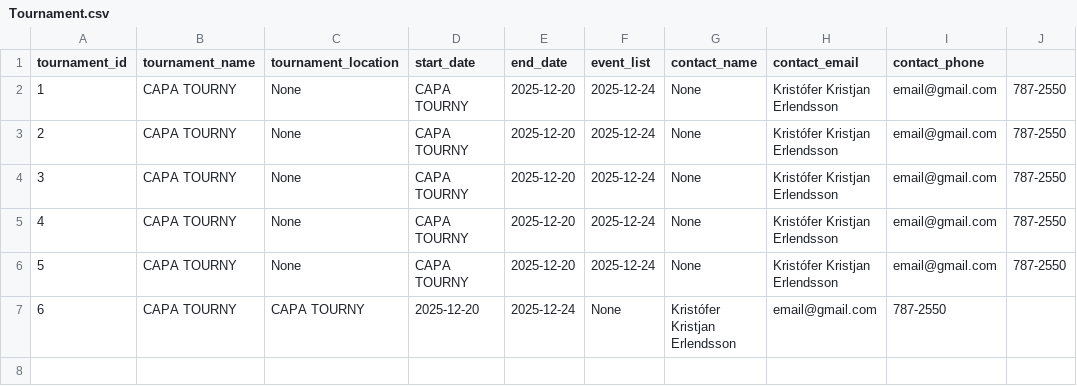
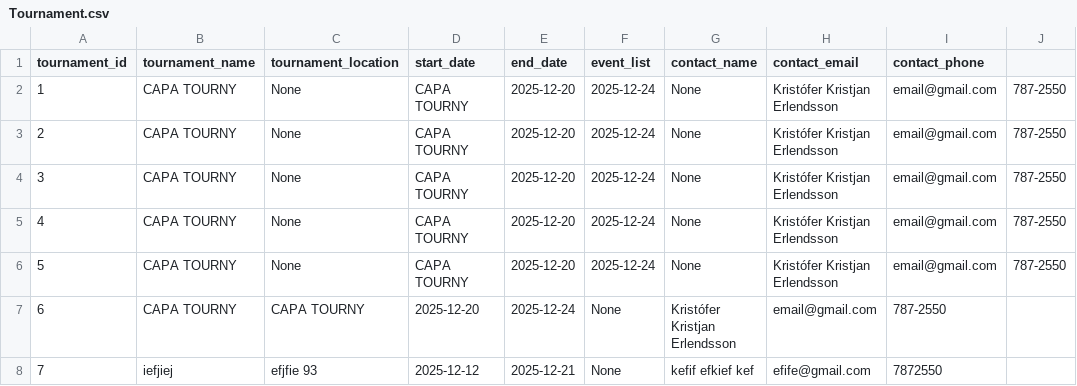
Before and after one commit to viktoryngvi/Verklegt_1, a CSV file: data/Tournament.csv, drawn as a sheet.

Commit message:
modified:   data/Tournament.csv         modified:   data/player_info.csv         modified:   src/LL/TournamentLL.py

```diff
--- a/data/Tournament.csv
+++ b/data/Tournament.csv
@@ -7 +7,2 @@ tournament_id,tournament_name,tournament_location,start_date,end_date,event_list
 6,CAPA TOURNY,CAPA TOURNY,2025-12-20,2025-12-24,None,Kristófer Kristjan Erlendsson,email@gmail.com,787-2550,
+7,iefjiej,efjfie 93,2025-12-12,2025-12-21,None,kefif efkief kef,efife@gmail.com,7872550,
```
Also changed, not shown: data/player_info.csv, 1 other file.
